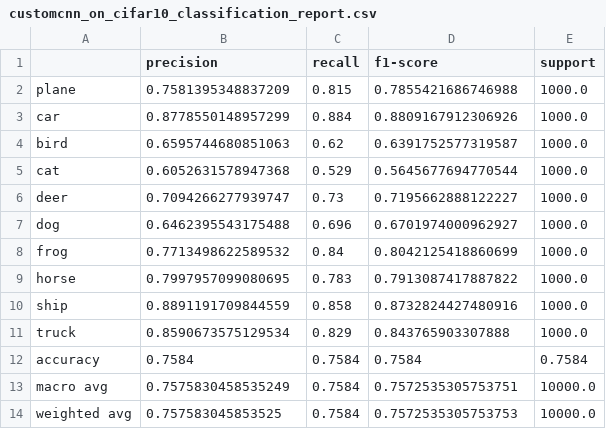
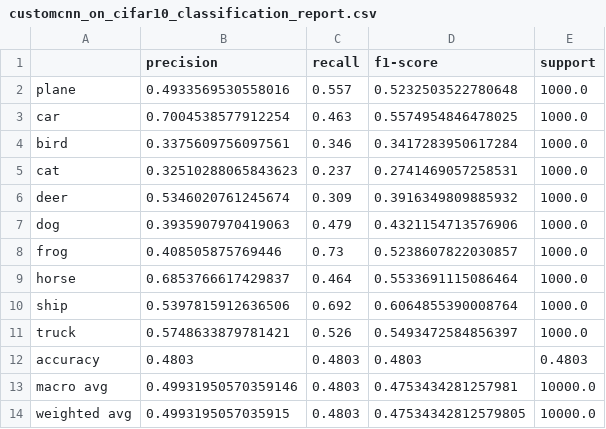
Before and after one commit to denemir/4375-CNN-Comparison, a CSV file: results/customcnn_on_cifar10_classification_report.csv, drawn as a sheet.

```diff
--- a/results/customcnn_on_cifar10_classification_report.csv
+++ b/results/customcnn_on_cifar10_classification_report.csv
@@ -1,14 +1,14 @@
 ,precision,recall,f1-score,support
-plane,0.7581395348837209,0.815,0.7855421686746988,1000.0
-car,0.8778550148957299,0.884,0.8809167912306926,1000.0
-bird,0.6595744680851063,0.62,0.6391752577319587,1000.0
-cat,0.6052631578947368,0.529,0.5645677694770544,1000.0
-deer,0.7094266277939747,0.73,0.7195662888122227,1000.0
-dog,0.6462395543175488,0.696,0.6701974000962927,1000.0
-frog,0.7713498622589532,0.84,0.8042125418860699,1000.0
-horse,0.7997957099080695,0.783,0.7913087417887822,1000.0
-ship,0.8891191709844559,0.858,0.8732824427480916,1000.0
-truck,0.8590673575129534,0.829,0.843765903307888,1000.0
-accuracy,0.7584,0.7584,0.7584,0.7584
-macro avg,0.7575830458535249,0.7584,0.7572535305753751,10000.0
-weighted avg,0.757583045853525,0.7584,0.7572535305753753,10000.0
+plane,0.4933569530558016,0.557,0.5232503522780648,1000.0
+car,0.7004538577912254,0.463,0.5574954846478025,1000.0
+bird,0.3375609756097561,0.346,0.3417283950617284,1000.0
+cat,0.32510288065843623,0.237,0.2741469057258531,1000.0
+deer,0.5346020761245674,0.309,0.3916349809885932,1000.0
+dog,0.3935907970419063,0.479,0.4321154713576906,1000.0
+frog,0.408505875769446,0.73,0.5238607822030857,1000.0
+horse,0.6853766617429837,0.464,0.5533691115086464,1000.0
+ship,0.5397815912636506,0.692,0.6064855390008764,1000.0
+truck,0.5748633879781421,0.526,0.5493472584856397,1000.0
+accuracy,0.4803,0.4803,0.4803,0.4803
+macro avg,0.49931950570359146,0.4803,0.4753434281257981,10000.0
+weighted avg,0.4993195057035915,0.4803,0.47534342812579805,10000.0
```
Also changed, not shown: results/customcnn_on_svhn_classification_report.csv, 7 other files.
